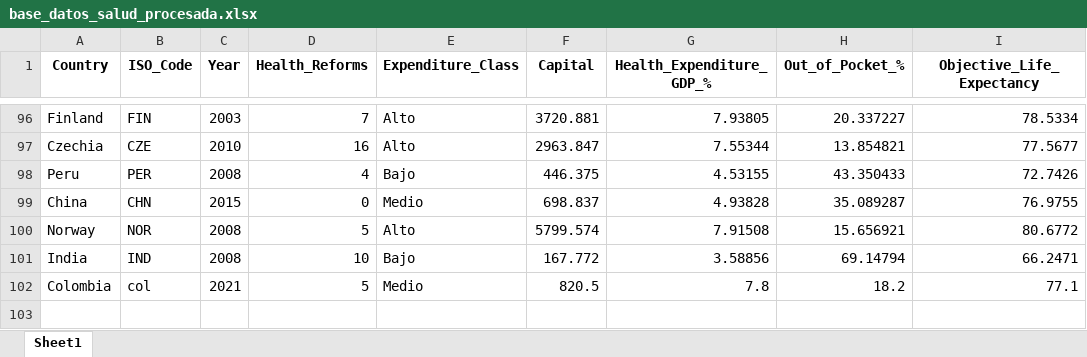
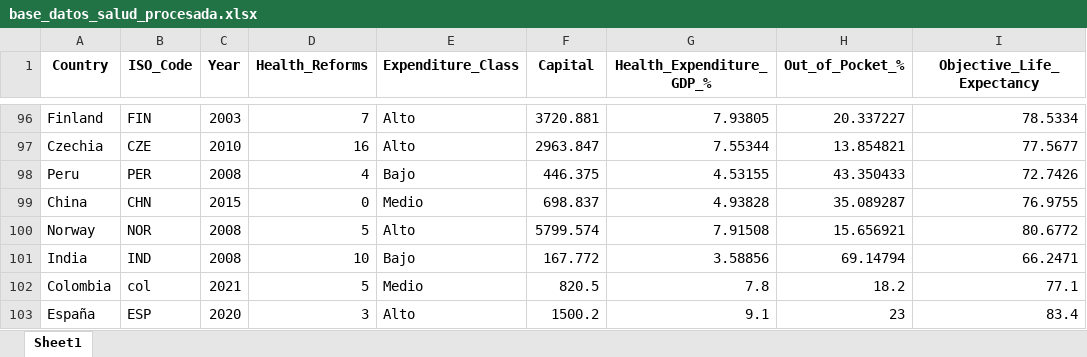
Before and after one commit to daian09/proyectofinaltecnicasdeprogramaci-n, an Excel workbook: base_datos_salud_procesada.xlsx, sheet Sheet1, drawn as a sheet; only a part is shown, gaps mark what is left out; values as stored, in another font and other column widths than the file's, no borders; the diff names each change by its address in the sheet, - before the commit and + after, or states it on an @@ line.

```diff
--- a/base_datos_salud_procesada.xlsx (sheet Sheet1)
+++ b/base_datos_salud_procesada.xlsx (sheet Sheet1)
+row 103: España | ESP | 2020 | 3 | Alto | 1500.2 | 9.1 | 23 | 83.4
```
Also changed, not shown: 1 other file.
